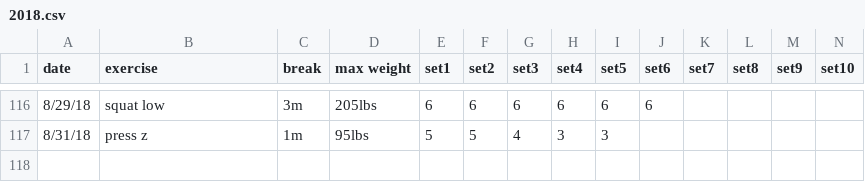
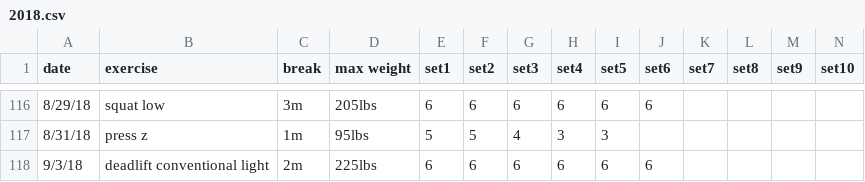
Before and after one commit to solenoid/exercise, a CSV file: 2018.csv, drawn as a sheet; only a part is shown, gaps mark what is left out; the diff names each change by its address in the sheet, - before the commit and + after, or states it on an @@ line.

Commit message:
felt stiff on the first set and got easy after that, probably rushed warmup too much

```diff
--- a/2018.csv
+++ b/2018.csv
+row 118: 9/3/18 | deadlift conventional light | 2m | 225lbs | 6 | 6 | 6 | 6 | 6 | 6
```
